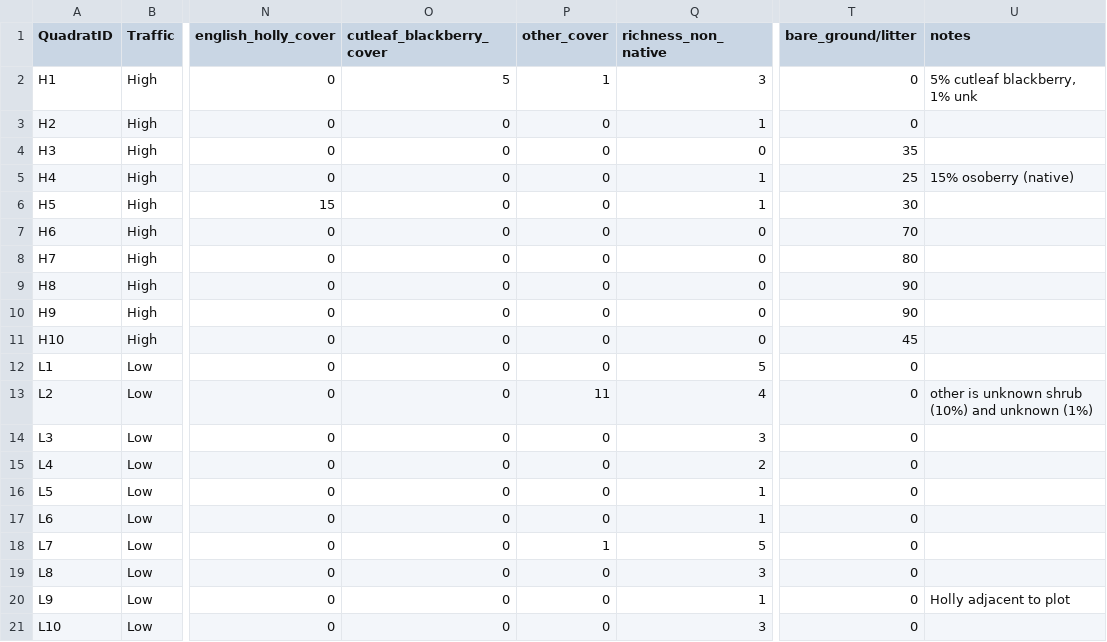
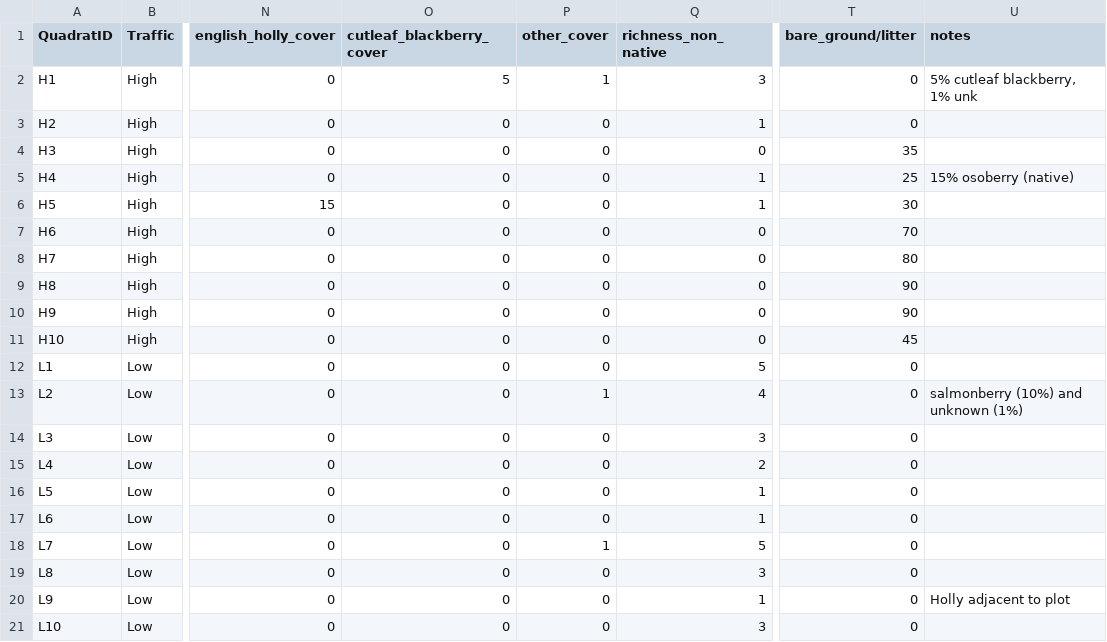
Before and after one commit to abeauche/BIOL406-2025-Final-Project, a CSV file: data_raw/Data_Collection - Sheet1.csv, drawn as a sheet; only a part is shown, gaps mark what is left out; the diff names each change by its address in the sheet, - before the commit and + after, or states it on an @@ line.

Commit message:
Update Data_Collection - Sheet1.csv
Updated salmonberry ID

```diff
--- a/data_raw/Data_Collection - Sheet1.csv
+++ b/data_raw/Data_Collection - Sheet1.csv
-P13 (other_cover): 11
+P13 (other_cover): 1
-U13 (notes): other is unknown shrub (10%) and unknown (1%)
+U13 (notes): salmonberry (10%) and unknown (1%)
```
